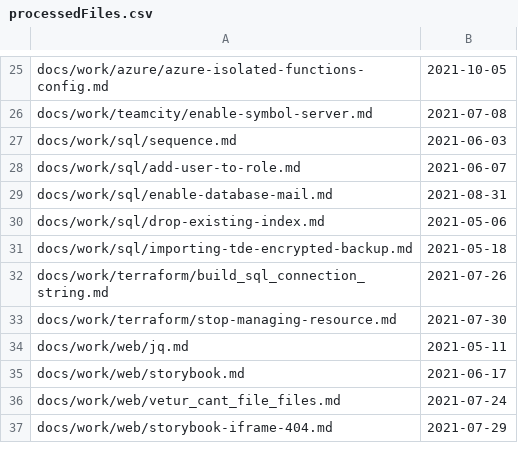
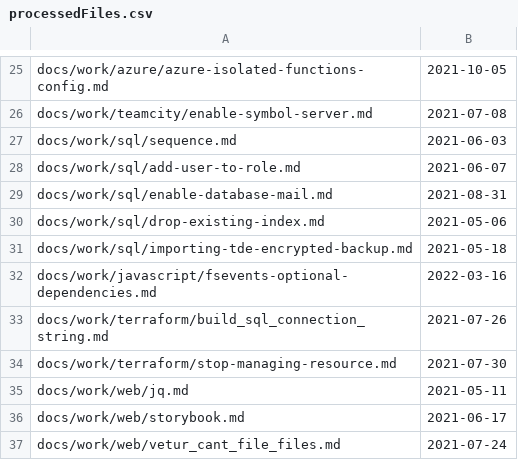
Before and after one commit to stimms/Blog, a CSV file: processedFiles.csv, drawn as a sheet; only a part is shown, gaps mark what is left out; the shorter side is filled out with more unchanged rows.

```diff
--- a/processedFiles.csv
+++ b/processedFiles.csv
@@ -31,2 +31,3 @@ docs/work/sql/drop-existing-index.md,2021-05-06
 docs/work/sql/importing-tde-encrypted-backup.md,2021-05-18
+docs/work/javascript/fsevents-optional-dependencies.md,2022-03-16
 docs/work/terraform/build_sql_connection_string.md,2021-07-26
```
Also changed, not shown: 1 other file.
